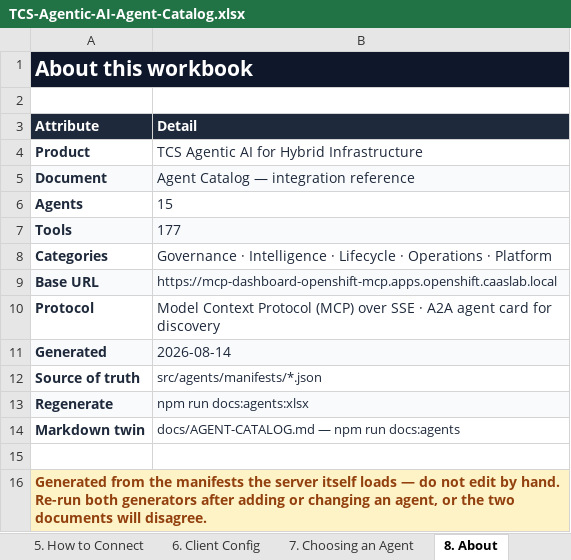
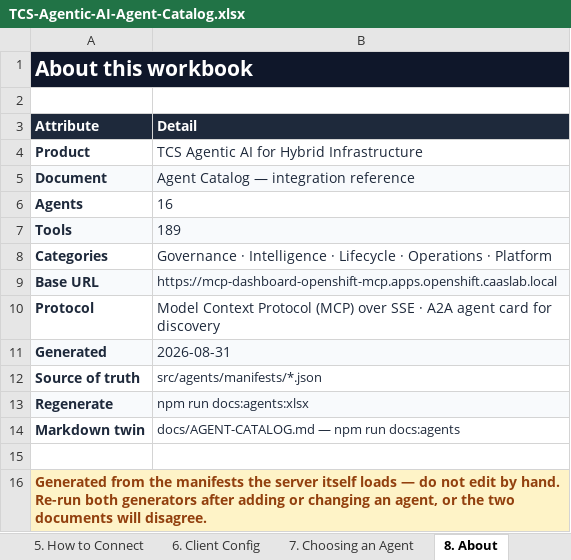
Before and after one commit to cskaruppu/Openshift-mcp-server, an Excel workbook: docs/TCS-Agentic-AI-Agent-Catalog.xlsx, sheet 8. About, drawn as a sheet; values as stored, in another font and other column widths than the file's, no borders; the diff names each change by its address in the sheet, - before the commit and + after, or states it on an @@ line.

```diff
--- a/docs/TCS-Agentic-AI-Agent-Catalog.xlsx (sheet 8. About)
+++ b/docs/TCS-Agentic-AI-Agent-Catalog.xlsx (sheet 8. About)
-B6 (Detail): 15
+B6 (Detail): 16
-B7 (Detail): 177
+B7 (Detail): 189
-B11 (Detail): 2026-08-14
+B11 (Detail): 2026-08-31
```
Also changed, not shown: sheet 3. Tools, sheet 1. Agent Index, sheet 2. Endpoints, sheet 4. Capabilities, sheet 6. Client Config, 5 other files.
